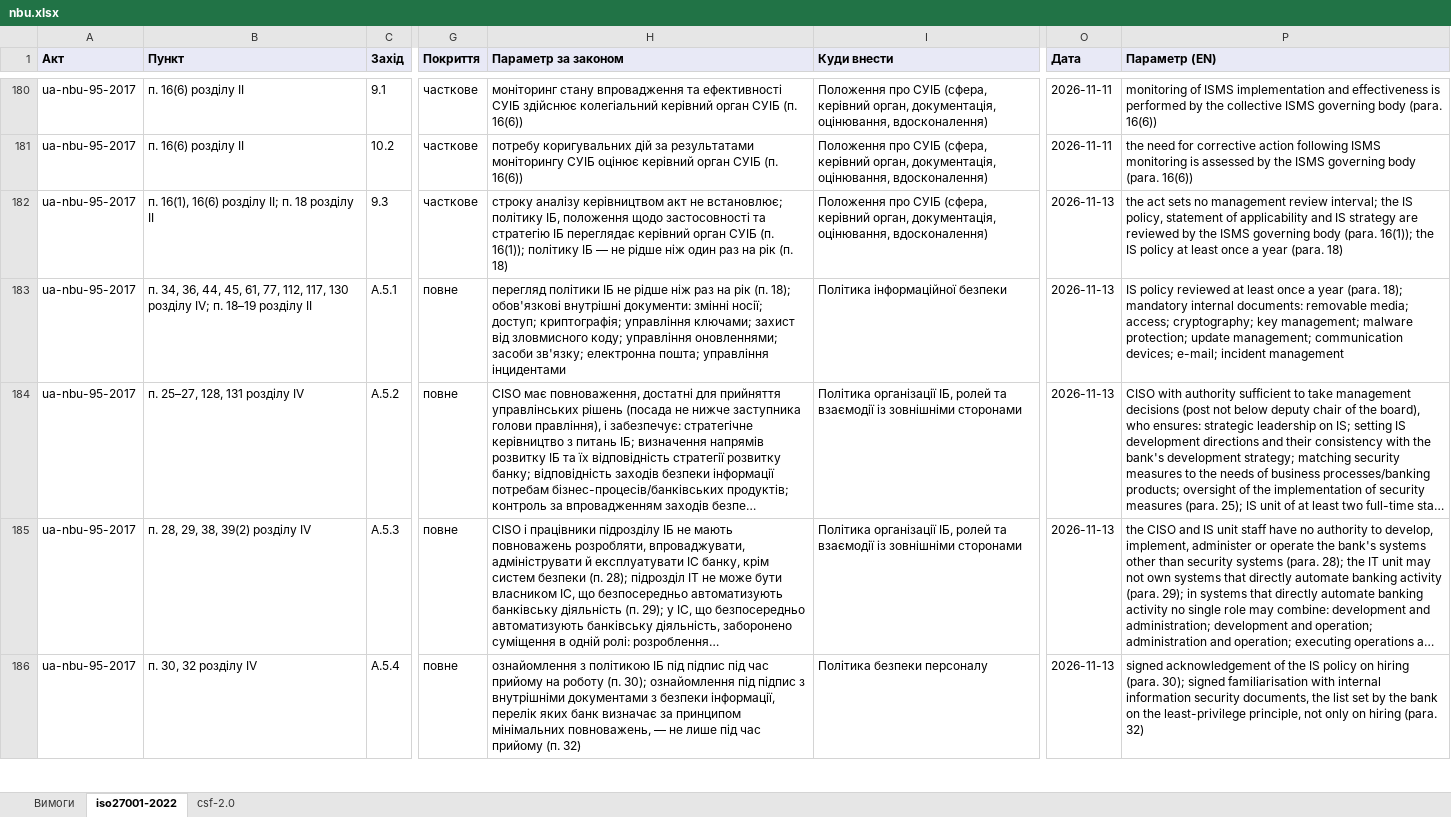
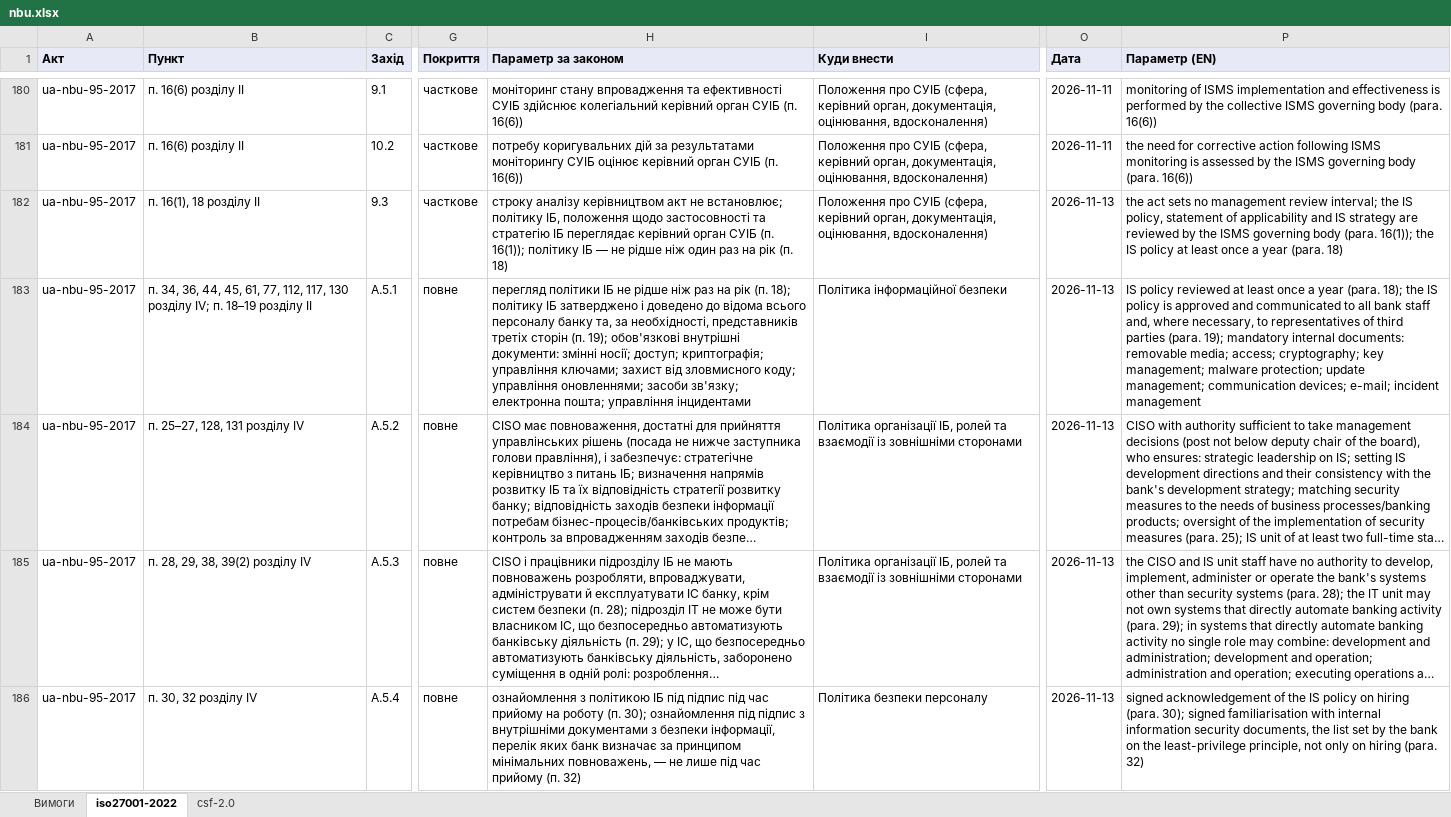
Before and after one commit to Ivan-Gokin/grc-foundation-ua, an Excel workbook: mappings/nbu.xlsx, sheet iso27001-2022, drawn as a sheet; only a part is shown, gaps mark what is left out; long unchanged cells end in …; values as stored, in another font and other column widths than the file's, no borders; the diff covers the shown part only; the diff names each change by its address in the sheet, - before the commit and + after, or states it on an @@ line.

```diff
--- a/mappings/nbu.xlsx (sheet iso27001-2022)
+++ b/mappings/nbu.xlsx (sheet iso27001-2022)
-B182 (Пункт): п. 16(1), 16(6) розділу II; п. 18 розділу II
+B182 (Пункт): п. 16(1), 18 розділу II
-H183 (Параметр за законом): …(п. 18); обов'язкові внутрішні…
+H183 (Параметр за законом): …(п. 18); політику ІБ затверджено і доведено до відома всього персоналу банку та, за необхідності, представників третіх сторін (п. 19); обов'язкові внутрішні…
-P183 (Параметр (EN)): …(para. 18); mandatory internal…
+P183 (Параметр (EN)): …(para. 18); the IS policy is approved and communicated to all bank staff and, where necessary, to representatives of third parties (para. 19); mandatory internal…
```
Also changed, not shown: 33 edited cells elsewhere in this sheet, sheet csf-2.0, sheet Вимоги, mappings/cmu-373-736.xlsx, mappings/law-80-94-vr.xlsx, 1 other file.
